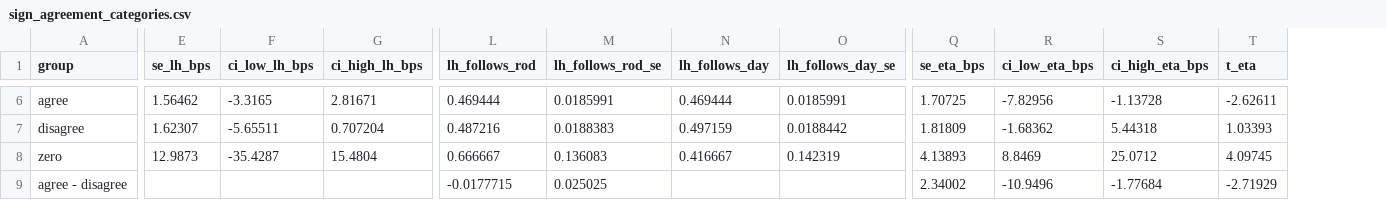
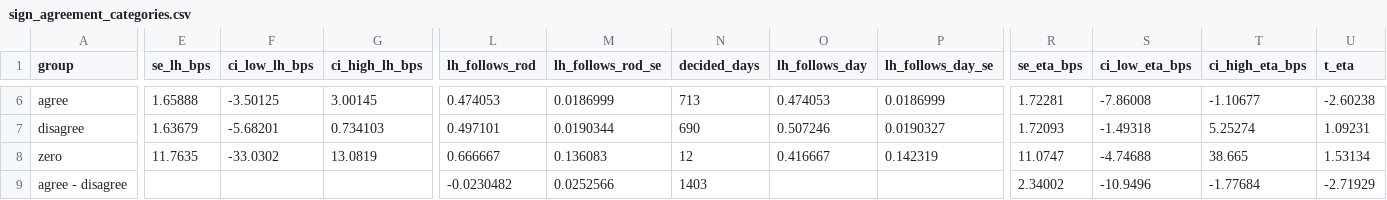
Before and after one commit to gwino/futures-project-group3, a CSV file: reports/tables/sign_agreement_categories.csv, drawn as a sheet; only a part is shown, gaps mark what is left out; addresses are those after the commit; the diff covers the shown part only; the diff names each change by its address in the sheet, - before the commit and + after, or states it on an @@ line.

```diff
--- a/reports/tables/sign_agreement_categories.csv
+++ b/reports/tables/sign_agreement_categories.csv
+column N (decided_days), rows 6-9: 713 | 690 | 12 | 1403
-E6 (se_lh_bps): 1.56462
+E6 (se_lh_bps): 1.65888
-F6 (ci_low_lh_bps): -3.3165
+F6 (ci_low_lh_bps): -3.50125
-G6 (ci_high_lh_bps): 2.81671
+G6 (ci_high_lh_bps): 3.00145
-L6 (lh_follows_rod): 0.469444
+L6 (lh_follows_rod): 0.474053
-M6 (lh_follows_rod_se): 0.0185991
+M6 (lh_follows_rod_se): 0.0186999
-O6 (lh_follows_day): 0.469444
+O6 (lh_follows_day): 0.474053
-P6 (lh_follows_day_se): 0.0185991
+P6 (lh_follows_day_se): 0.0186999
-R6 (se_eta_bps): 1.70725
+R6 (se_eta_bps): 1.72281
-S6 (ci_low_eta_bps): -7.82956
+S6 (ci_low_eta_bps): -7.86008
-T6 (ci_high_eta_bps): -1.13728
+T6 (ci_high_eta_bps): -1.10677
-U6 (t_eta): -2.62611
+U6 (t_eta): -2.60238
-E7 (se_lh_bps): 1.62307
+E7 (se_lh_bps): 1.63679
-F7 (ci_low_lh_bps): -5.65511
+F7 (ci_low_lh_bps): -5.68201
-G7 (ci_high_lh_bps): 0.707204
+G7 (ci_high_lh_bps): 0.734103
-L7 (lh_follows_rod): 0.487216
+L7 (lh_follows_rod): 0.497101
-M7 (lh_follows_rod_se): 0.0188383
+M7 (lh_follows_rod_se): 0.0190344
-O7 (lh_follows_day): 0.497159
+O7 (lh_follows_day): 0.507246
-P7 (lh_follows_day_se): 0.0188442
+P7 (lh_follows_day_se): 0.0190327
-R7 (se_eta_bps): 1.81809
+R7 (se_eta_bps): 1.72093
-S7 (ci_low_eta_bps): -1.68362
+S7 (ci_low_eta_bps): -1.49318
-T7 (ci_high_eta_bps): 5.44318
+T7 (ci_high_eta_bps): 5.25274
-U7 (t_eta): 1.03393
+U7 (t_eta): 1.09231
-E8 (se_lh_bps): 12.9873
+E8 (se_lh_bps): 11.7635
-F8 (ci_low_lh_bps): -35.4287
+F8 (ci_low_lh_bps): -33.0302
-G8 (ci_high_lh_bps): 15.4804
+G8 (ci_high_lh_bps): 13.0819
-R8 (se_eta_bps): 4.13893
+R8 (se_eta_bps): 11.0747
-S8 (ci_low_eta_bps): 8.8469
+S8 (ci_low_eta_bps): -4.74688
-T8 (ci_high_eta_bps): 25.0712
+T8 (ci_high_eta_bps): 38.665
-U8 (t_eta): 4.09745
+U8 (t_eta): 1.53134
-L9 (lh_follows_rod): -0.0177715
+L9 (lh_follows_rod): -0.0230482
-M9 (lh_follows_rod_se): 0.025025
+M9 (lh_follows_rod_se): 0.0252566
```
Also changed, not shown: 44 edited cells elsewhere in this file, reports/tables/on_day_robustness_models.csv, reports/tables/sign_agreement_by_year.csv, 22 other files.
